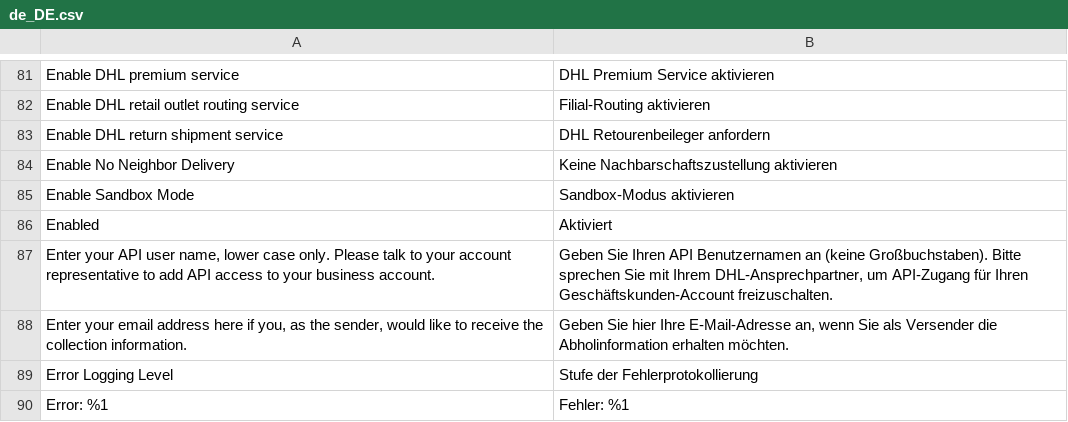
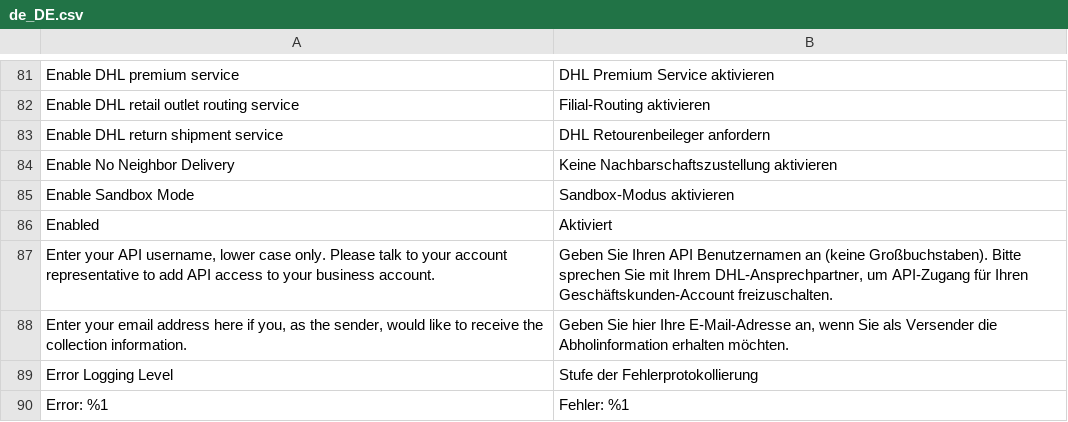
Before and after one commit to netresearch/dhl-module-carrier-paket, a CSV file: i18n/de_DE.csv, drawn as a sheet; only a part is shown, gaps mark what is left out; the diff names each change by its address in the sheet, - before the commit and + after, or states it on an @@ line.

```diff
--- a/i18n/de_DE.csv
+++ b/i18n/de_DE.csv
-A87: …your API user name, lower case…
+A87: …your API username, lower case…
```
Also changed, not shown: i18n/en_US.csv, 13 other files.
